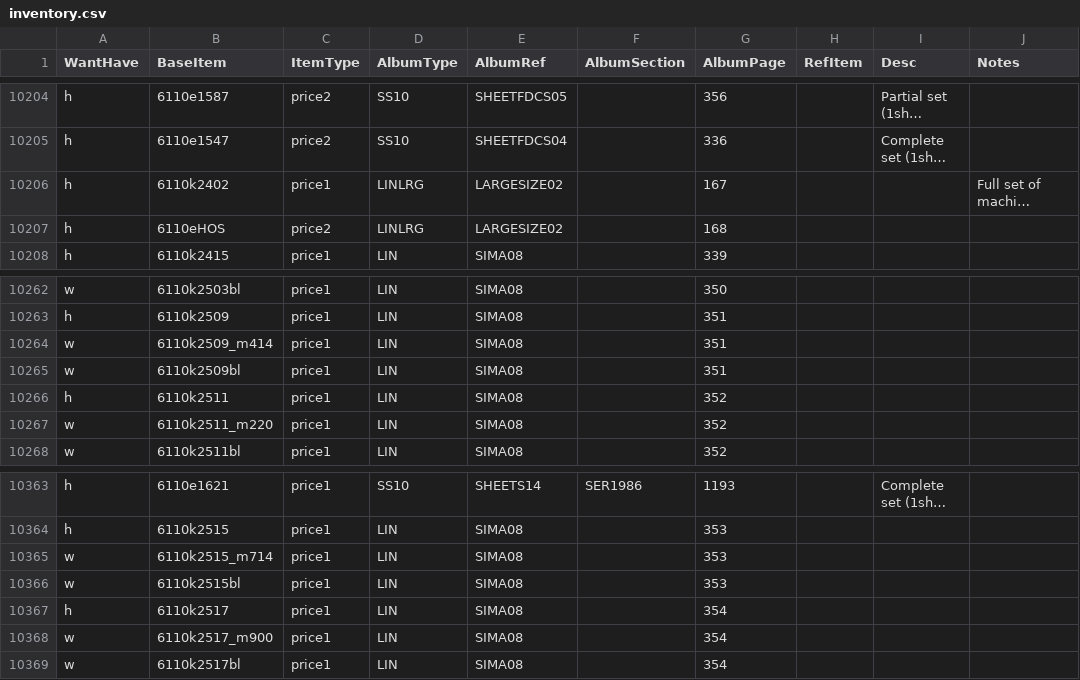
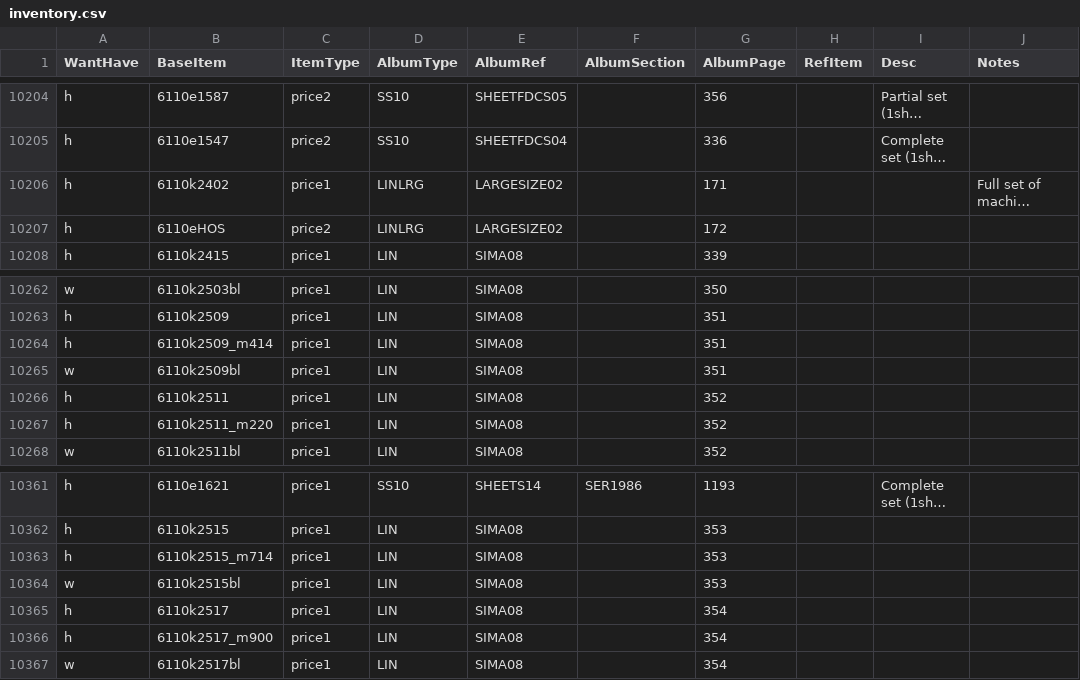
Before and after one commit to mmehr2/StampCollection, a CSV file: inventory.csv, drawn as a sheet; only a part is shown, gaps mark what is left out; long unchanged cells end in …; addresses are those after the commit; the diff covers the shown part only; the diff names each change by its address in the sheet, - before the commit and + after, or states it on an @@ line.

```diff
--- a/inventory.csv
+++ b/inventory.csv
-G10206 (AlbumPage): 167
+G10206 (AlbumPage): 171
-G10207 (AlbumPage): 168
+G10207 (AlbumPage): 172
-A10264 (WantHave): w
+A10264 (WantHave): h
-A10267 (WantHave): w
+A10267 (WantHave): h
-A10363 (WantHave): w
+A10363 (WantHave): h
-A10366 (WantHave): w
+A10366 (WantHave): h
```
Also changed, not shown: 15 added rows and 2 removed rows elsewhere in this file.
